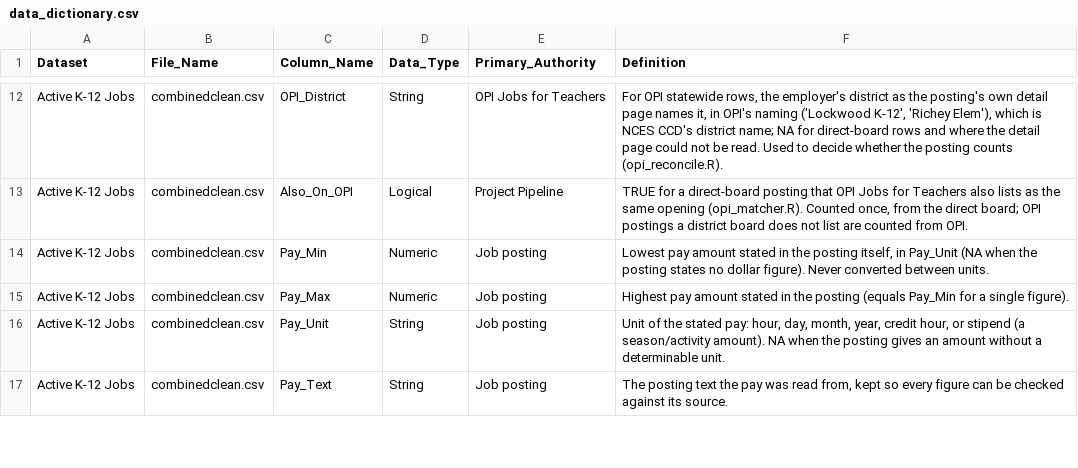
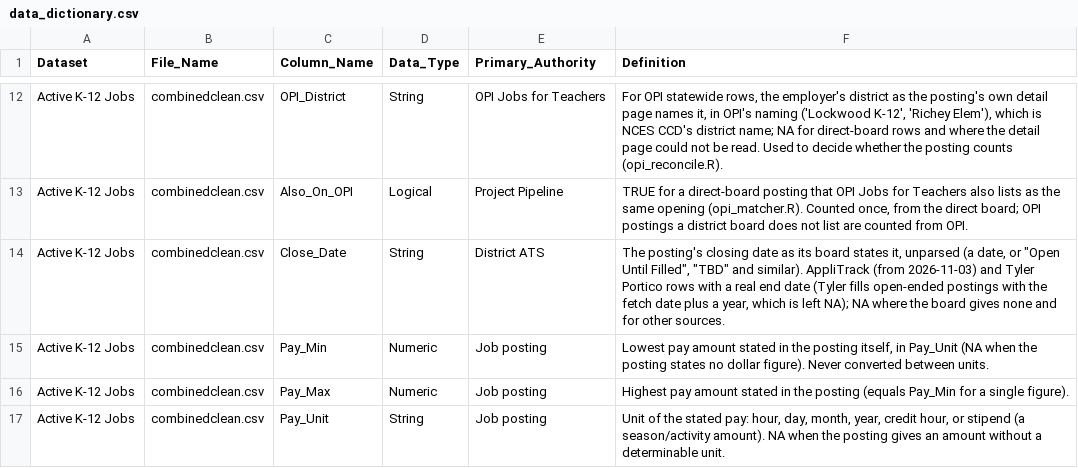
Before and after one commit to bostickmike/Montana-Education-Jobs-Dashboard, a CSV file: Mt_Ed_Jobs/data_dictionary.csv, drawn as a sheet; only a part is shown, gaps mark what is left out; the shorter side is filled out with more unchanged rows; the diff names each change by its address in the sheet, - before the commit and + after, or states it on an @@ line.

```diff
--- a/Mt_Ed_Jobs/data_dictionary.csv
+++ b/Mt_Ed_Jobs/data_dictionary.csv
+row 14: Active K-12 Jobs | combinedclean.csv | Close_Date | String | District ATS | The posting's closing date as its board states it, unparsed (a date, or "Open Until Filled", "TBD" and similar). AppliTrack (from 2026-11-03) and Tyler Portico rows with a real end date (Tyler fills open-ended postings with the fetch date plus a year, which is left NA); NA where the board gives none and for other sources.
```
Also changed, not shown: Archivek12_Data/combined_2026-11-03.csv, Mt_Ed_Jobs/combinedclean.csv, 10 other files.
